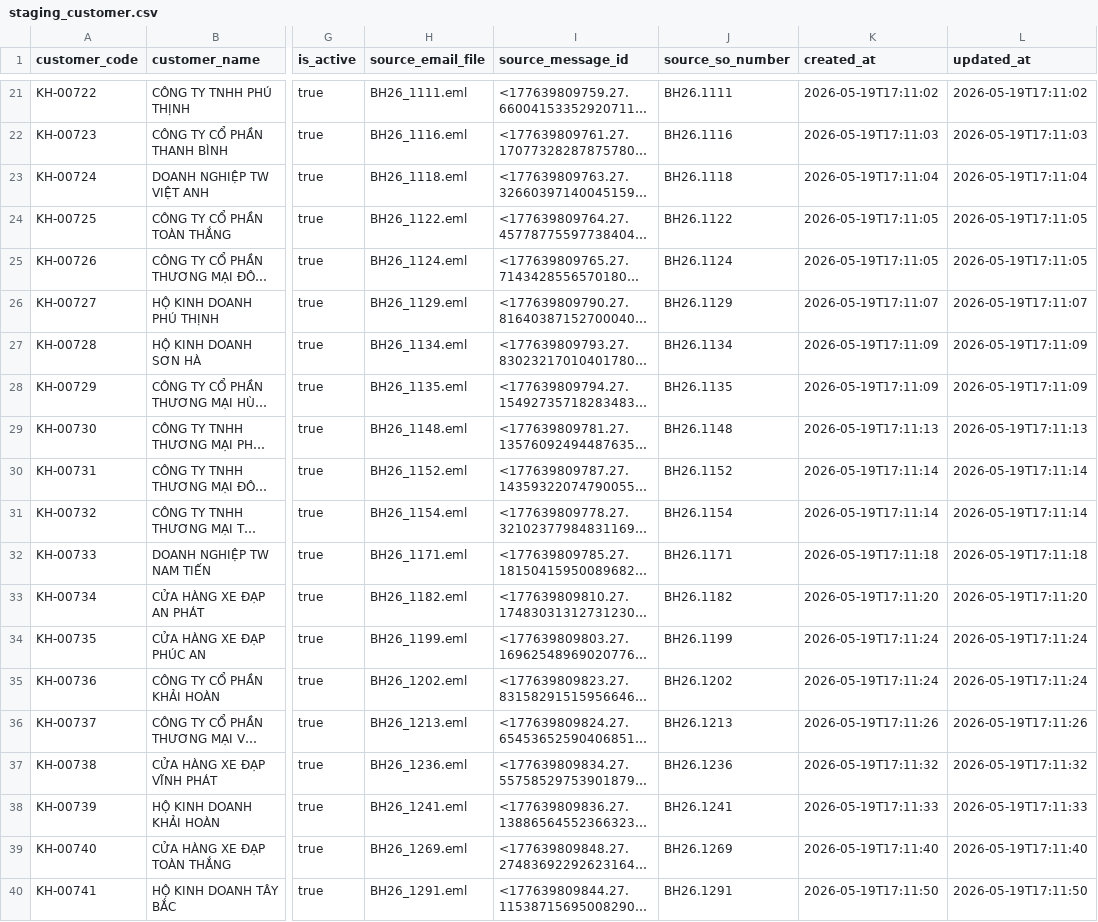
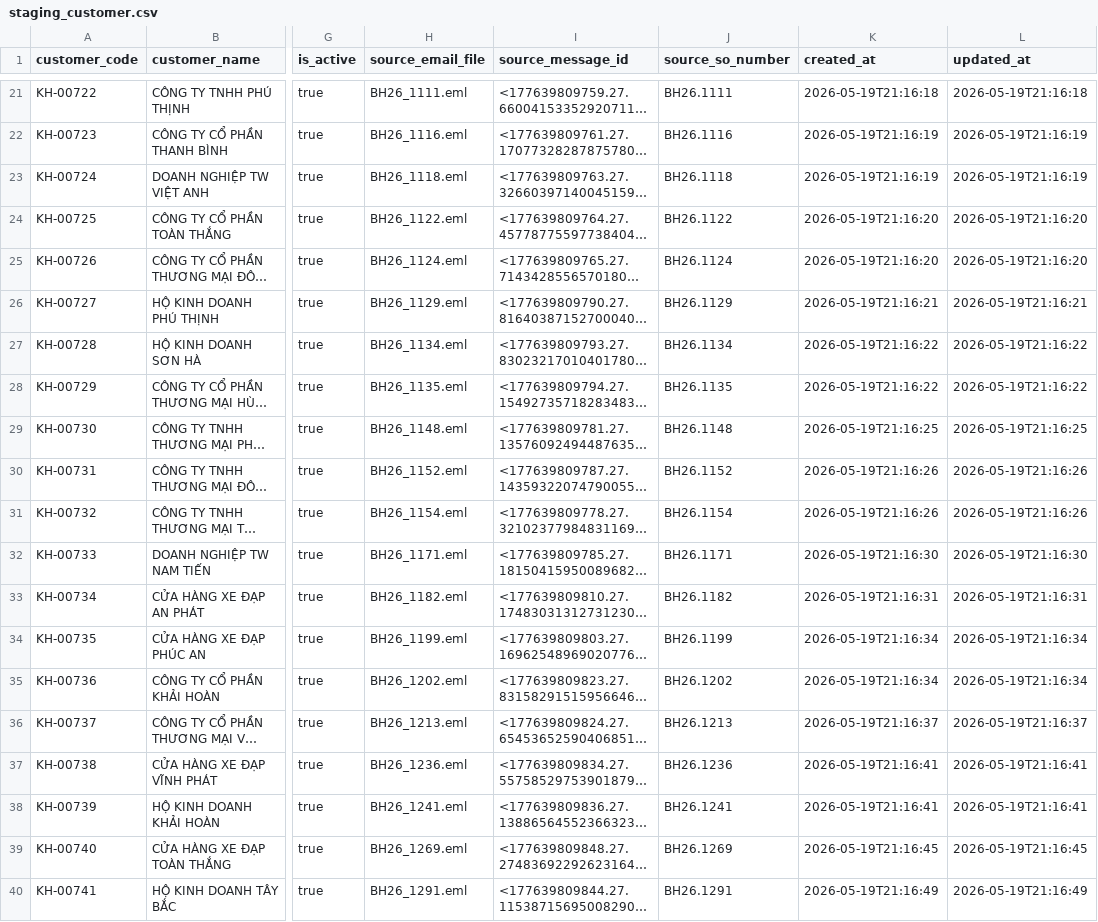
Before and after one commit to pamern/tnbike-project, a CSV file: data/processed/staging/staging_customer.csv, drawn as a sheet; only a part is shown, gaps mark what is left out; long unchanged cells end in …; the diff covers the shown part only; the diff names each change by its address in the sheet, - before the commit and + after, or states it on an @@ line.

```diff
--- a/data/processed/staging/staging_customer.csv
+++ b/data/processed/staging/staging_customer.csv
-K21 (created_at): 2026-05-19T17:11:02
+K21 (created_at): 2026-05-19T21:16:18
-L21 (updated_at): 2026-05-19T17:11:02
+L21 (updated_at): 2026-05-19T21:16:18
-K22 (created_at): 2026-05-19T17:11:03
+K22 (created_at): 2026-05-19T21:16:19
-L22 (updated_at): 2026-05-19T17:11:03
+L22 (updated_at): 2026-05-19T21:16:19
-K23 (created_at): 2026-05-19T17:11:04
+K23 (created_at): 2026-05-19T21:16:19
-L23 (updated_at): 2026-05-19T17:11:04
+L23 (updated_at): 2026-05-19T21:16:19
-K24:K25 (created_at): 2026-05-19T17:11:05
+K24:K25 (created_at): 2026-05-19T21:16:20
-L24:L25 (updated_at): 2026-05-19T17:11:05
+L24:L25 (updated_at): 2026-05-19T21:16:20
-K26 (created_at): 2026-05-19T17:11:07
+K26 (created_at): 2026-05-19T21:16:21
-L26 (updated_at): 2026-05-19T17:11:07
+L26 (updated_at): 2026-05-19T21:16:21
-K27:K28 (created_at): 2026-05-19T17:11:09
+K27:K28 (created_at): 2026-05-19T21:16:22
-L27:L28 (updated_at): 2026-05-19T17:11:09
+L27:L28 (updated_at): 2026-05-19T21:16:22
-K29 (created_at): 2026-05-19T17:11:13
+K29 (created_at): 2026-05-19T21:16:25
-L29 (updated_at): 2026-05-19T17:11:13
+L29 (updated_at): 2026-05-19T21:16:25
-K30:K31 (created_at): 2026-05-19T17:11:14
+K30:K31 (created_at): 2026-05-19T21:16:26
-L30:L31 (updated_at): 2026-05-19T17:11:14
+L30:L31 (updated_at): 2026-05-19T21:16:26
-K32 (created_at): 2026-05-19T17:11:18
+K32 (created_at): 2026-05-19T21:16:30
-L32 (updated_at): 2026-05-19T17:11:18
+L32 (updated_at): 2026-05-19T21:16:30
-K33 (created_at): 2026-05-19T17:11:20
+K33 (created_at): 2026-05-19T21:16:31
-L33 (updated_at): 2026-05-19T17:11:20
+L33 (updated_at): 2026-05-19T21:16:31
-K34:K35 (created_at): 2026-05-19T17:11:24
+K34:K35 (created_at): 2026-05-19T21:16:34
-L34:L35 (updated_at): 2026-05-19T17:11:24
+L34:L35 (updated_at): 2026-05-19T21:16:34
-K36 (created_at): 2026-05-19T17:11:26
+K36 (created_at): 2026-05-19T21:16:37
-L36 (updated_at): 2026-05-19T17:11:26
+L36 (updated_at): 2026-05-19T21:16:37
-K37 (created_at): 2026-05-19T17:11:32
+K37 (created_at): 2026-05-19T21:16:41
-L37 (updated_at): 2026-05-19T17:11:32
+L37 (updated_at): 2026-05-19T21:16:41
-K38 (created_at): 2026-05-19T17:11:33
+K38 (created_at): 2026-05-19T21:16:41
-L38 (updated_at): 2026-05-19T17:11:33
+L38 (updated_at): 2026-05-19T21:16:41
-K39 (created_at): 2026-05-19T17:11:40
+K39 (created_at): 2026-05-19T21:16:45
-L39 (updated_at): 2026-05-19T17:11:40
+L39 (updated_at): 2026-05-19T21:16:45
-K40 (created_at): 2026-05-19T17:11:50
+K40 (created_at): 2026-05-19T21:16:49
-L40 (updated_at): 2026-05-19T17:11:50
+L40 (updated_at): 2026-05-19T21:16:49
```
Also changed, not shown: 146 edited cells elsewhere in this file, data/processed/staging/staging_email_log.csv, 5 other files.
